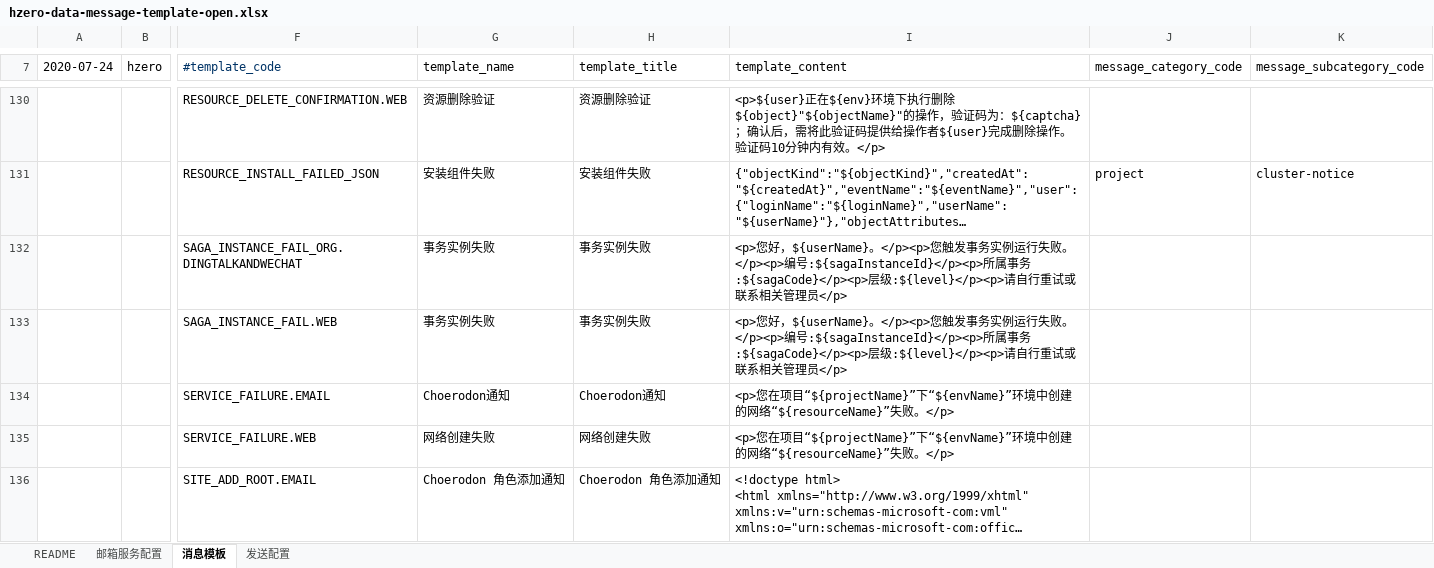
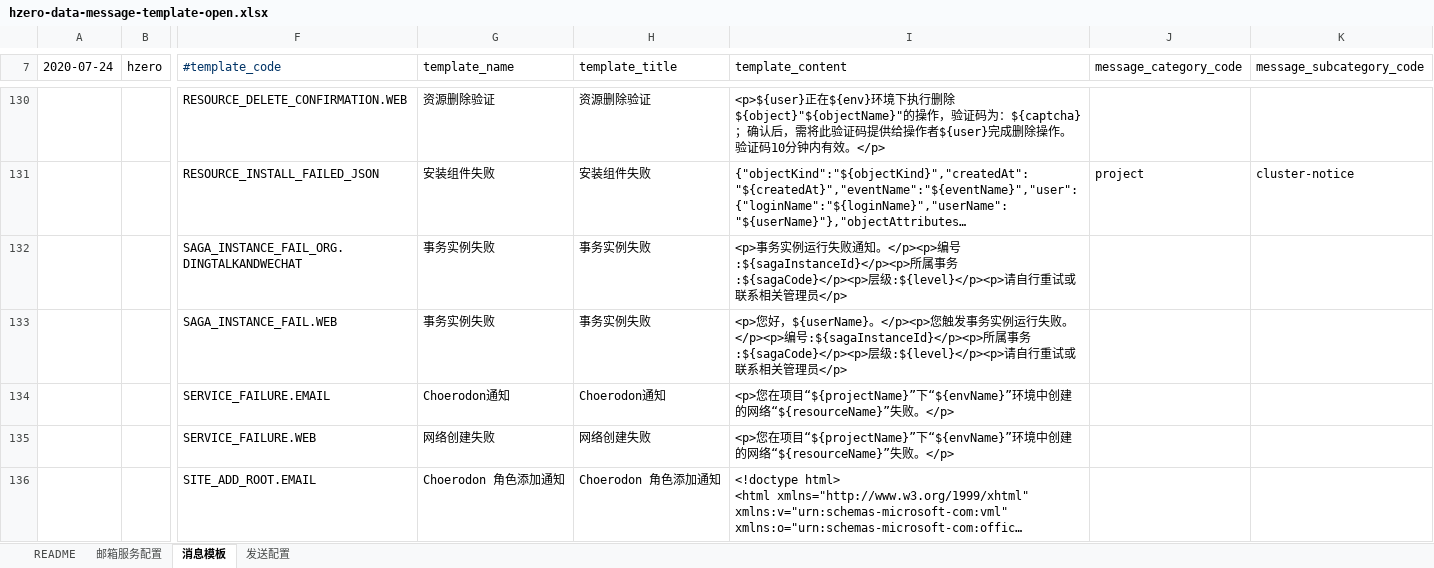
Before and after one commit to open-hand/choerodon-message, an Excel workbook: src/main/resources/script/db/init-data/hzero_message/hzero_message/hzero-data-message-template-open.xlsx, sheet 消息模板, drawn as a sheet; only a part is shown, gaps mark what is left out; long unchanged cells end in …; values as stored, in another font and other column widths than the file's, no borders; the diff names each change by its address in the sheet, - before the commit and + after, or states it on an @@ line.

Commit message:
[IMP] 修改消息模板

```diff
--- a/src/main/resources/script/db/init-data/hzero_message/hzero_message/hzero-data-message-template-open.xlsx (sheet 消息模板)
+++ b/src/main/resources/script/db/init-data/hzero_message/hzero_message/hzero-data-message-template-open.xlsx (sheet 消息模板)
-I132 (template_content): <p>您好，${userName}。</p><p>您触发事务实例运行失败。</p><p>…
+I132 (template_content): <p>事务实例运行失败通知。</p><p>…
```
